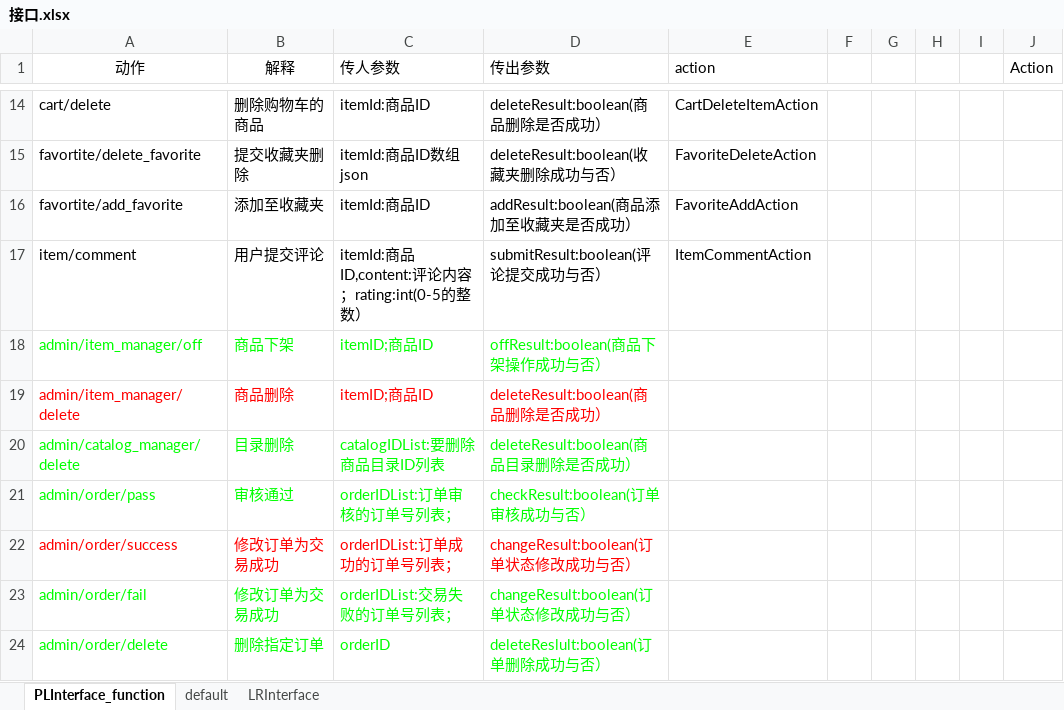
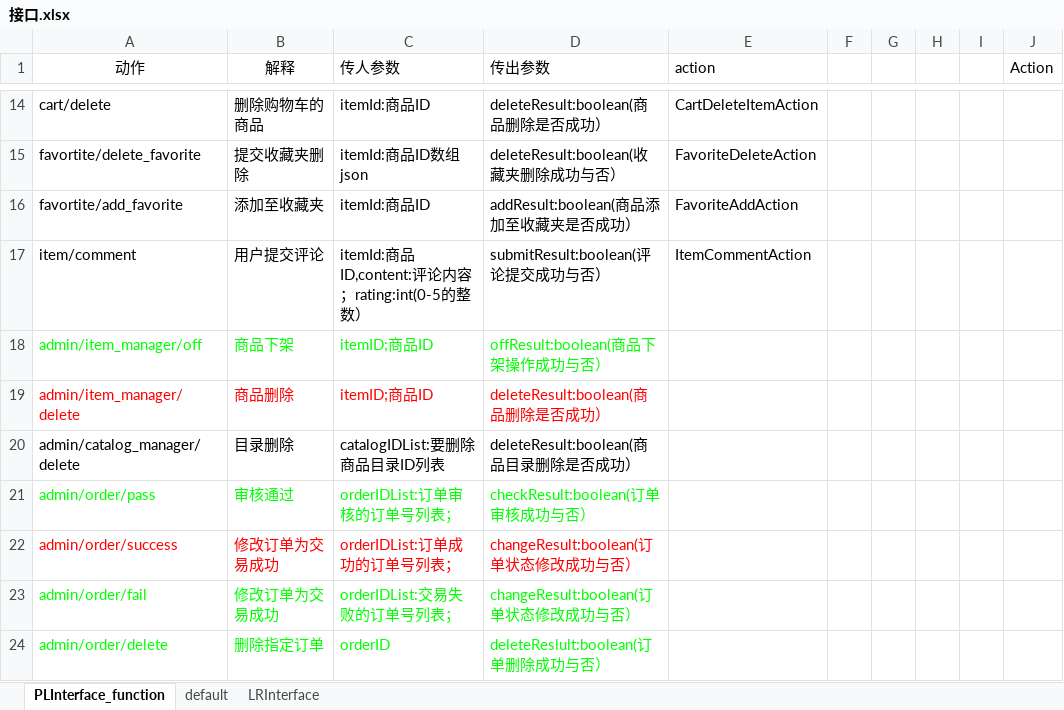
Before and after one commit to SanziShi/Symagic, an Excel workbook: doc/接口.xlsx, sheet PLInterface_function, drawn as a sheet; only a part is shown, gaps mark what is left out; values as stored, in another font and other column widths than the file's, no borders; the diff names each change by its address in the sheet, - before the commit and + after, or states it on an @@ line.

```diff
--- a/doc/接口.xlsx (sheet PLInterface_function)
+++ b/doc/接口.xlsx (sheet PLInterface_function)
-A20:D20 text colour: #00FF00
+A20:D20 text colour: black
```
Also changed, not shown: sheet default, 1 other file.
